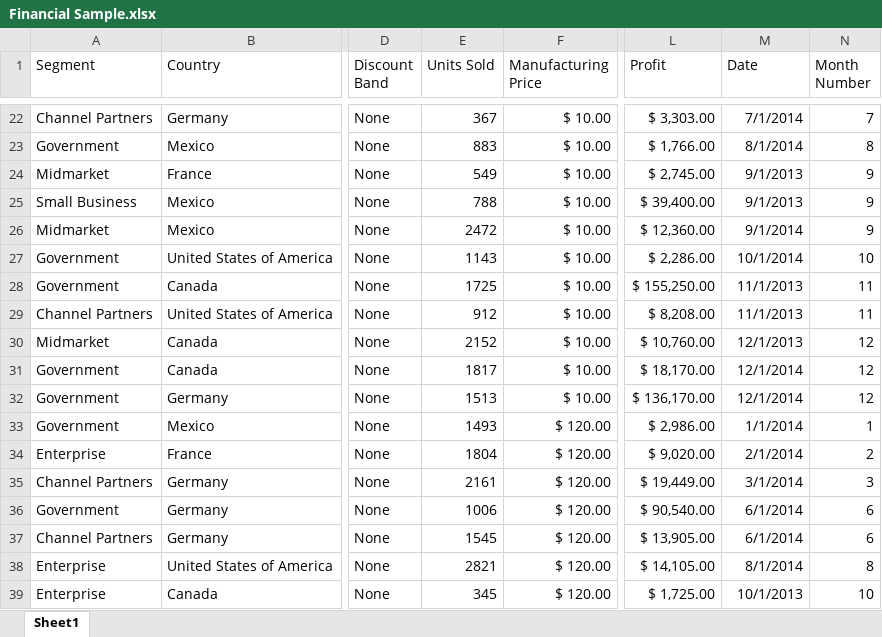
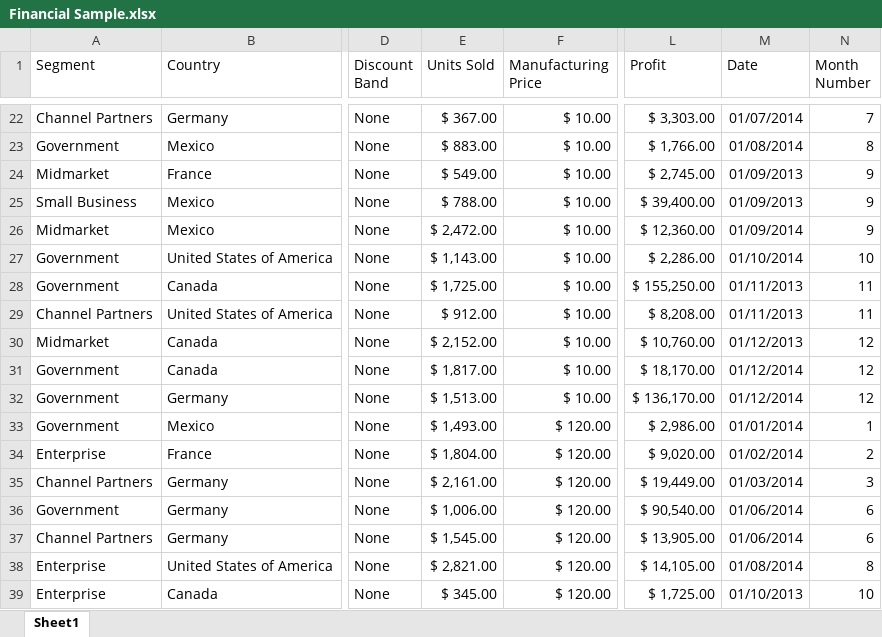
Before and after one commit to Nikit0ska/ProjectPractice, an Excel workbook: projectPractice/Financial Sample.xlsx, sheet Sheet1, drawn as a sheet; only a part is shown, gaps mark what is left out; values as stored, in another font and other column widths than the file's, no borders; table styles not drawn; the diff covers the shown part only; the diff names each change by its address in the sheet, - before the commit and + after, or states it on an @@ line.

```diff
--- a/projectPractice/Financial Sample.xlsx (sheet Sheet1)
+++ b/projectPractice/Financial Sample.xlsx (sheet Sheet1)
-E22 (Units Sold): 367
+E22 (Units Sold): $ 367.00
-M22 (Date): 7/1/2014
+M22 (Date): 01/07/2014
-E23 (Units Sold): 883
+E23 (Units Sold): $ 883.00
-M23 (Date): 8/1/2014
+M23 (Date): 01/08/2014
-E24 (Units Sold): 549
+E24 (Units Sold): $ 549.00
-M24:M25 (Date): 9/1/2013
+M24:M25 (Date): 01/09/2013
-E25 (Units Sold): 788
+E25 (Units Sold): $ 788.00
-E26 (Units Sold): 2472
+E26 (Units Sold): $ 2,472.00
-M26 (Date): 9/1/2014
+M26 (Date): 01/09/2014
-E27 (Units Sold): 1143
+E27 (Units Sold): $ 1,143.00
-M27 (Date): 10/1/2014
+M27 (Date): 01/10/2014
-E28 (Units Sold): 1725
+E28 (Units Sold): $ 1,725.00
-M28:M29 (Date): 11/1/2013
+M28:M29 (Date): 01/11/2013
-E29 (Units Sold): 912
+E29 (Units Sold): $ 912.00
-E30 (Units Sold): 2152
+E30 (Units Sold): $ 2,152.00
-M30 (Date): 12/1/2013
+M30 (Date): 01/12/2013
-E31 (Units Sold): 1817
+E31 (Units Sold): $ 1,817.00
-M31:M32 (Date): 12/1/2014
+M31:M32 (Date): 01/12/2014
-E32 (Units Sold): 1513
+E32 (Units Sold): $ 1,513.00
-E33 (Units Sold): 1493
+E33 (Units Sold): $ 1,493.00
-M33 (Date): 1/1/2014
+M33 (Date): 01/01/2014
-E34 (Units Sold): 1804
+E34 (Units Sold): $ 1,804.00
-M34 (Date): 2/1/2014
+M34 (Date): 01/02/2014
-E35 (Units Sold): 2161
+E35 (Units Sold): $ 2,161.00
-M35 (Date): 3/1/2014
+M35 (Date): 01/03/2014
-E36 (Units Sold): 1006
+E36 (Units Sold): $ 1,006.00
-M36:M37 (Date): 6/1/2014
+M36:M37 (Date): 01/06/2014
-E37 (Units Sold): 1545
+E37 (Units Sold): $ 1,545.00
-E38 (Units Sold): 2821
+E38 (Units Sold): $ 2,821.00
-M38 (Date): 8/1/2014
+M38 (Date): 01/08/2014
-E39 (Units Sold): 345
+E39 (Units Sold): $ 345.00
-M39 (Date): 10/1/2013
+M39 (Date): 01/10/2013
```
Also changed, not shown: 1371 edited cells elsewhere in this sheet, 2 other files.
